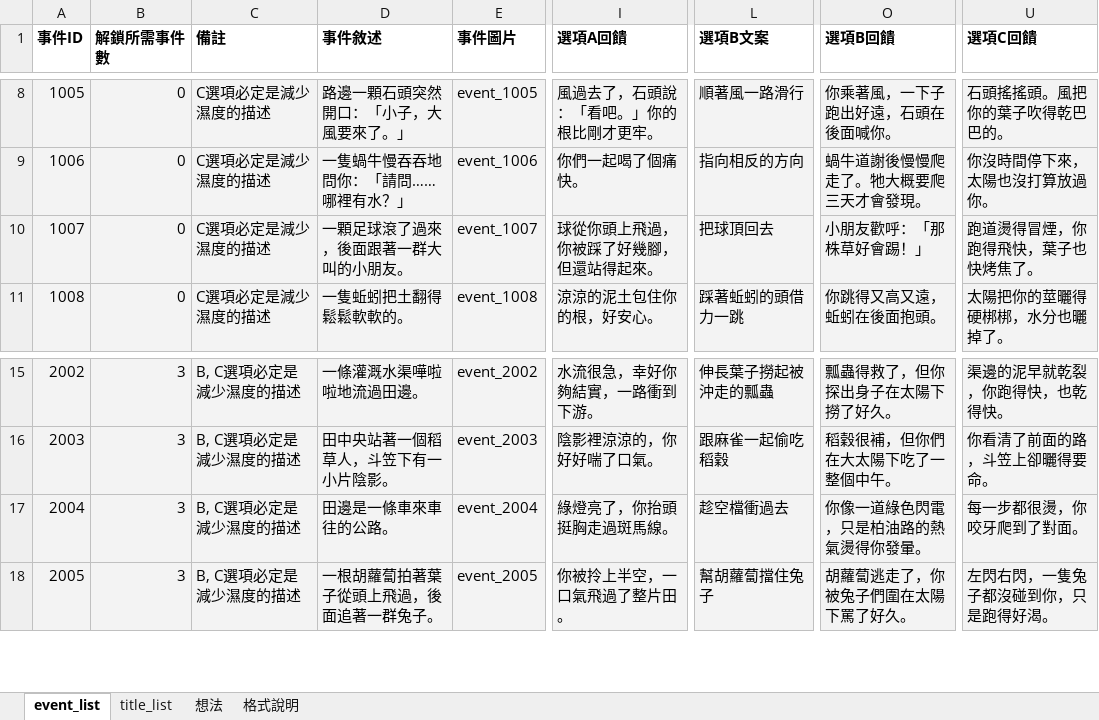
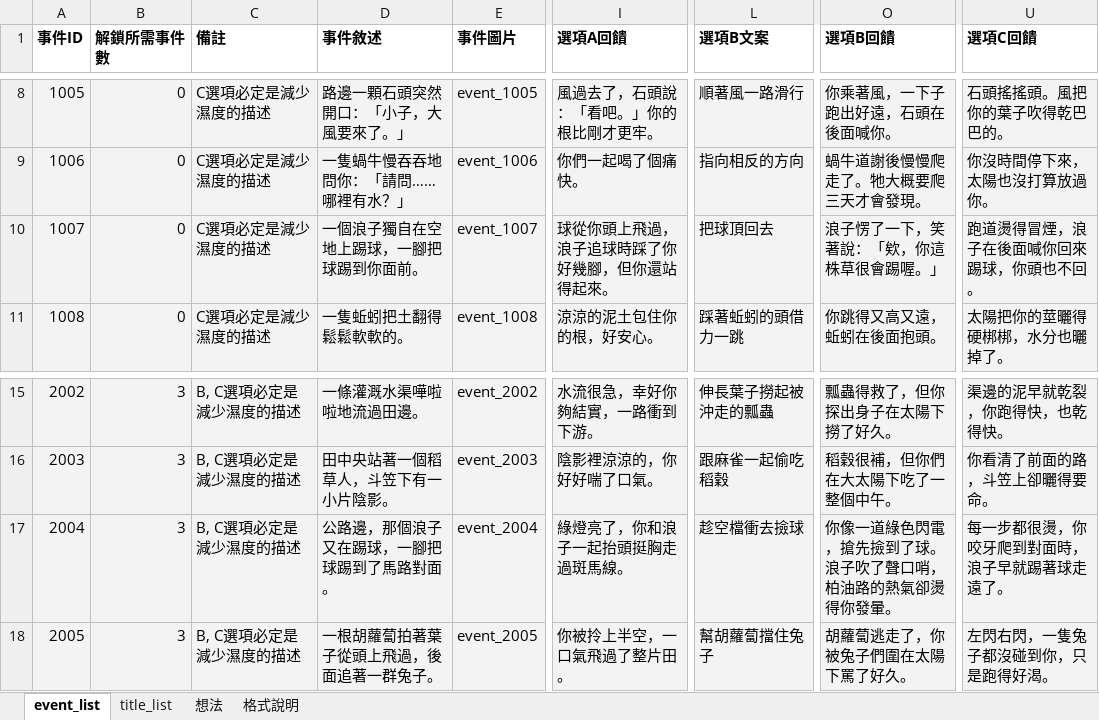
Before and after one commit to daleth90/FGJ2026, an Excel workbook: Doc/FGJ 2026表格_v2.xlsx, sheet event_list, drawn as a sheet; only a part is shown, gaps mark what is left out; values as stored, in another font and other column widths than the file's, no borders; the diff names each change by its address in the sheet, - before the commit and + after, or states it on an @@ line.

```diff
--- a/Doc/FGJ 2026表格_v2.xlsx (sheet event_list)
+++ b/Doc/FGJ 2026表格_v2.xlsx (sheet event_list)
-D10 (事件敘述): 一顆足球滾了過來，後面跟著一群大叫的小朋友。
+D10 (事件敘述): 一個浪子獨自在空地上踢球，一腳把球踢到你面前。
-I10 (選項A回饋): 球從你頭上飛過，你被踩了好幾腳，但還站得起來。
+I10 (選項A回饋): 球從你頭上飛過，浪子追球時踩了你好幾腳，但你還站得起來。
-O10 (選項B回饋): 小朋友歡呼：「那株草好會踢！」
+O10 (選項B回饋): 浪子愣了一下，笑著說：「欸，你這株草很會踢喔。」
-U10 (選項C回饋): 跑道燙得冒煙，你跑得飛快，葉子也快烤焦了。
+U10 (選項C回饋): 跑道燙得冒煙，浪子在後面喊你回來踢球，你頭也不回。
-D17 (事件敘述): 田邊是一條車來車往的公路。
+D17 (事件敘述): 公路邊，那個浪子又在踢球，一腳把球踢到了馬路對面。
-I17 (選項A回饋): 綠燈亮了，你抬頭挺胸走過斑馬線。
+I17 (選項A回饋): 綠燈亮了，你和浪子一起抬頭挺胸走過斑馬線。
-L17 (選項B文案): 趁空檔衝過去
+L17 (選項B文案): 趁空檔衝去撿球
-O17 (選項B回饋): 你像一道綠色閃電，只是柏油路的熱氣燙得你發暈。
+O17 (選項B回饋): 你像一道綠色閃電，搶先撿到了球。浪子吹了聲口哨，柏油路的熱氣卻燙得你發暈。
-U17 (選項C回饋): 每一步都很燙，你咬牙爬到了對面。
+U17 (選項C回饋): 每一步都很燙，你咬牙爬到對面時，浪子早就踢著球走遠了。
```
